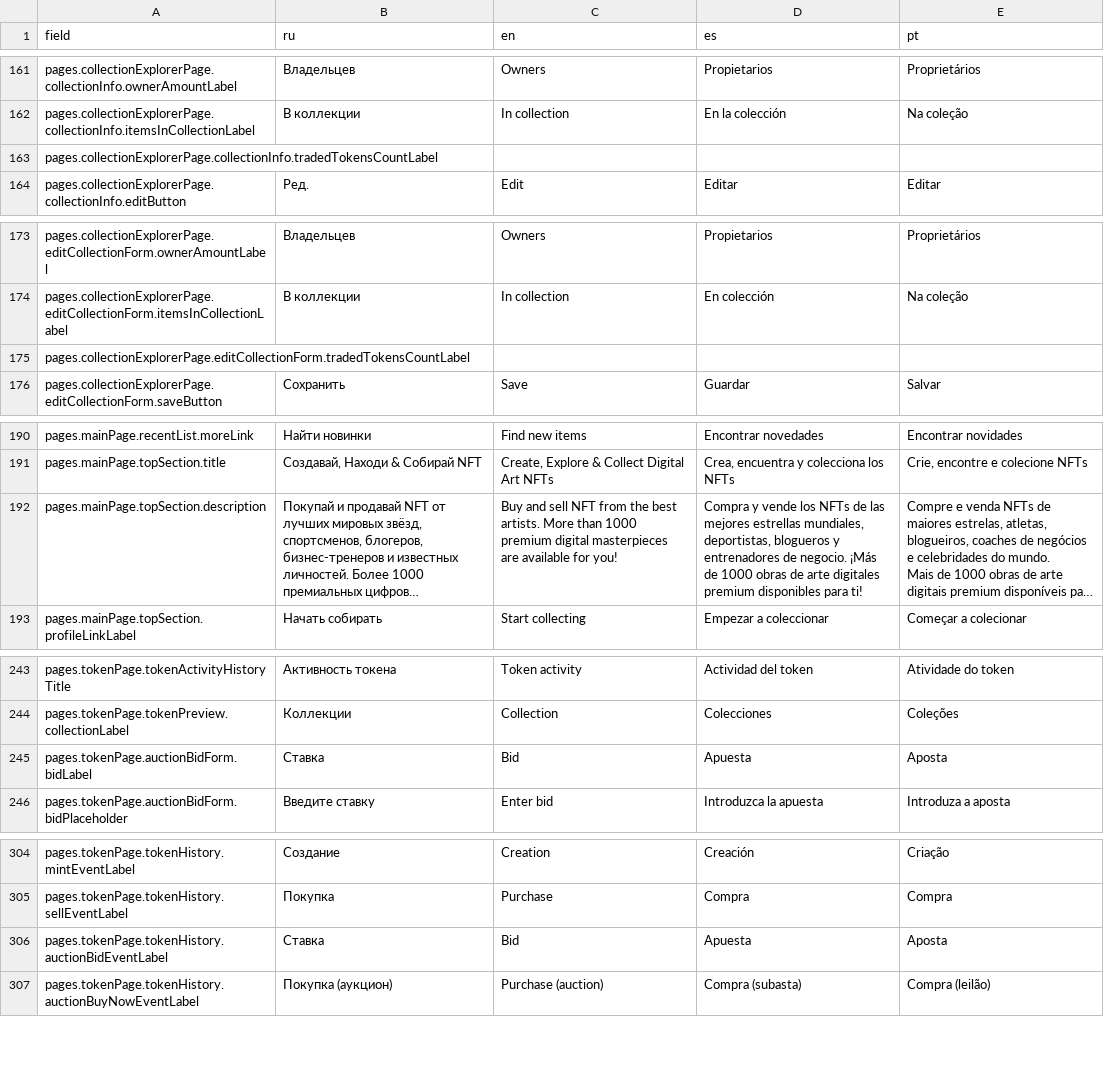
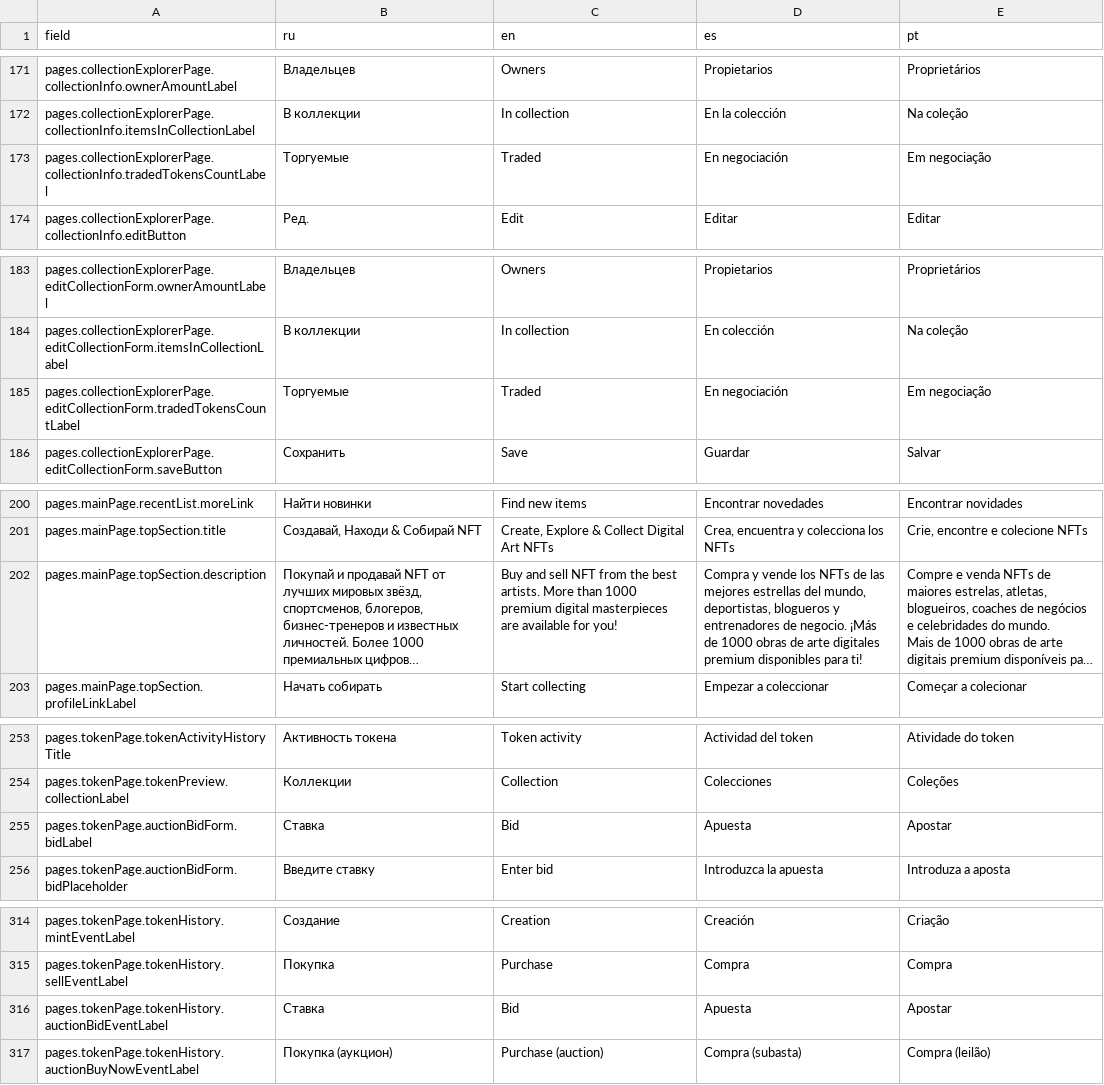
Before and after one commit to axador/ax-file-store, a CSV file: translations/translations.csv, drawn as a sheet; only a part is shown, gaps mark what is left out; long unchanged cells end in …; addresses are those after the commit; the diff covers the shown part only; the diff names each change by its address in the sheet, - before the commit and + after, or states it on an @@ line.

```diff
--- a/translations/translations.csv
+++ b/translations/translations.csv
-B173 (ru): (empty)
+B173 (ru): Торгуемые
-C173 (en): (empty)
+C173 (en): Traded
-D173 (es): (empty)
+D173 (es): En negociación
-E173 (pt): (empty)
+E173 (pt): Em negociação
-B185 (ru): (empty)
+B185 (ru): Торгуемые
-C185 (en): (empty)
+C185 (en): Traded
-D185 (es): (empty)
+D185 (es): En negociación
-E185 (pt): (empty)
+E185 (pt): Em negociação
-D202 (es): …mejores estrellas mundiales, deportistas, blogueros…
+D202 (es): …mejores estrellas del mundo, deportistas, blogueros…
-E255 (pt): Aposta
+E255 (pt): Apostar
-E316 (pt): Aposta
+E316 (pt): Apostar
```
Also changed, not shown: 11 added rows and 1 removed row elsewhere in this file, 4 other files.
